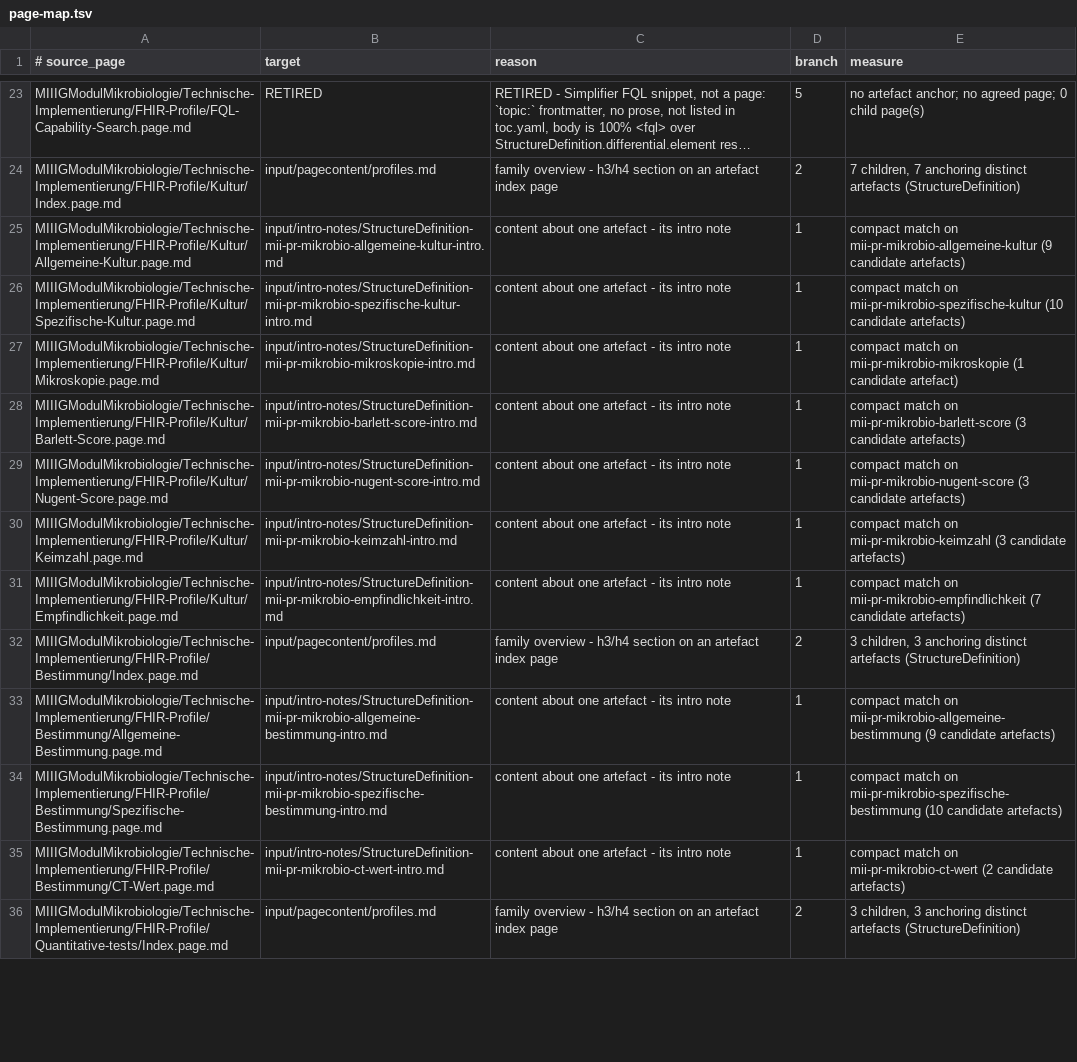
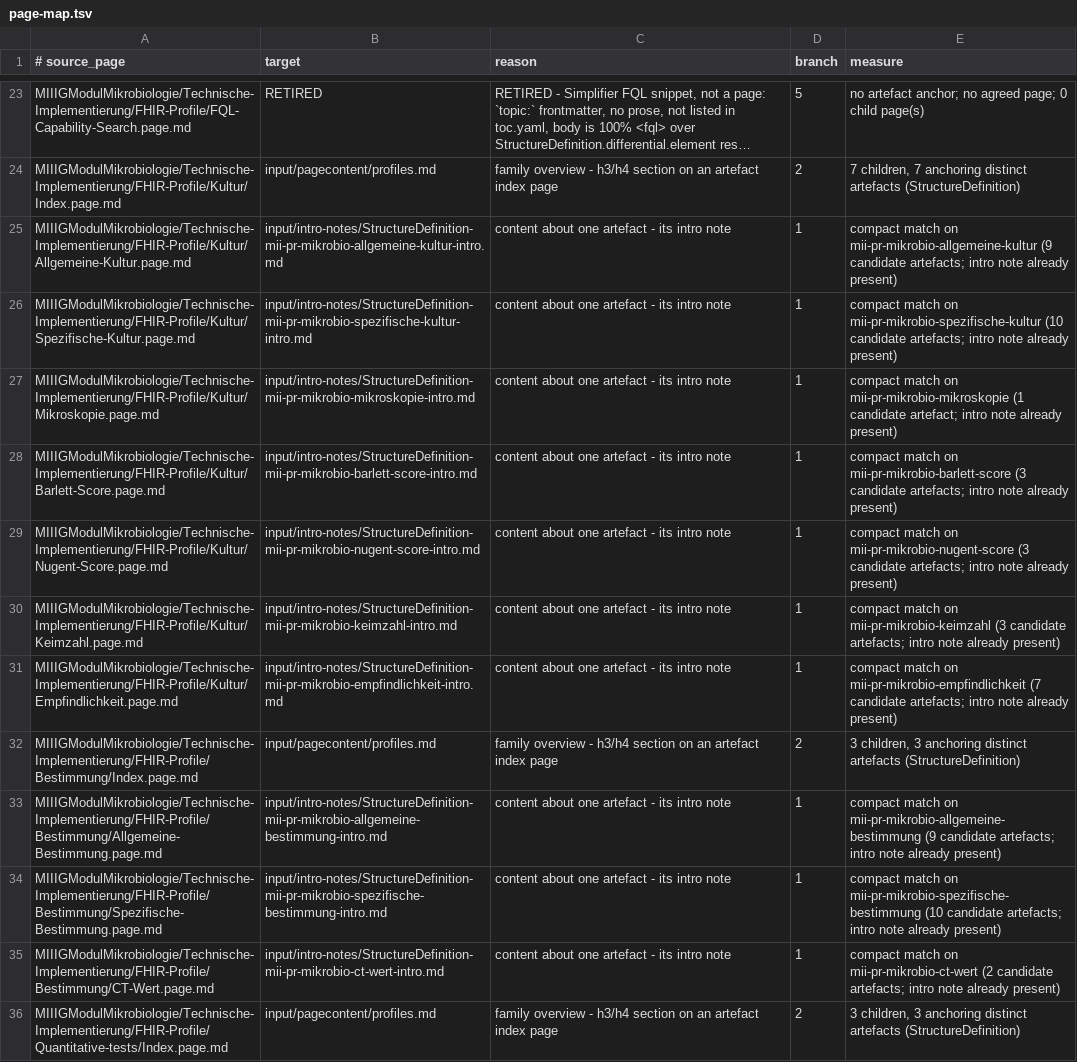
Before and after one commit to medizininformatik-initiative/kerndatensatzmodul-mikrobiologie, a TSV file: migration-log/page-map.tsv, drawn as a sheet; only a part is shown, gaps mark what is left out; long unchanged cells end in …; the diff covers the shown part only; the diff names each change by its address in the sheet, - before the commit and + after, or states it on an @@ line.

Commit message:
docs: record the v0.13.2 scaffold re-migration
Regenerate the page map, verification findings and QA measurements against
template v0.13.2, and add a Run 2 section to the migration report.

The regenerated page map replaced four reviewed RETIRED decisions - the
Simplifier FQL snippets - with four new pagecontent pages, which would have
shipped raw <fql> bodies the IG Publisher cannot render. Those four rows are
restored verbatim with their original reason; the other 42 targets were
unchanged, so the map again matches the reviewed baseline.

Provenance now verifies the URL reference end to end: P1 reads the rendered
template package 1.3.4 against the recorded release, P2 reads the scaffold
against the latest release. Build numbers are unchanged at 109 errors,
573 warnings and 0 broken links.

```diff
--- a/migration-log/page-map.tsv
+++ b/migration-log/page-map.tsv
-E25 (measure): …(9 candidate artefacts)
+E25 (measure): …(9 candidate artefacts; intro note already present)
-E26 (measure): …(10 candidate artefacts)
+E26 (measure): …(10 candidate artefacts; intro note already present)
-E27 (measure): …(1 candidate artefact)
+E27 (measure): …(1 candidate artefact; intro note already present)
-E28 (measure): …(3 candidate artefacts)
+E28 (measure): …(3 candidate artefacts; intro note already present)
-E29 (measure): …(3 candidate artefacts)
+E29 (measure): …(3 candidate artefacts; intro note already present)
-E30 (measure): …(3 candidate artefacts)
+E30 (measure): …(3 candidate artefacts; intro note already present)
-E31 (measure): …(7 candidate artefacts)
+E31 (measure): …(7 candidate artefacts; intro note already present)
-E33 (measure): …(9 candidate artefacts)
+E33 (measure): …(9 candidate artefacts; intro note already present)
-E34 (measure): …(10 candidate artefacts)
+E34 (measure): …(10 candidate artefacts; intro note already present)
-E35 (measure): …(2 candidate artefacts)
+E35 (measure): …(2 candidate artefacts; intro note already present)
```
Also changed, not shown: 16 edited cells elsewhere in this file, migration-log/verification-findings.tsv, 4 other files.
